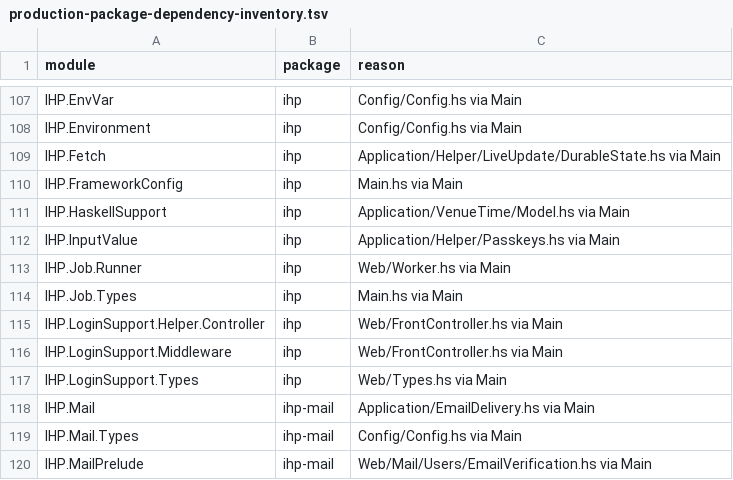
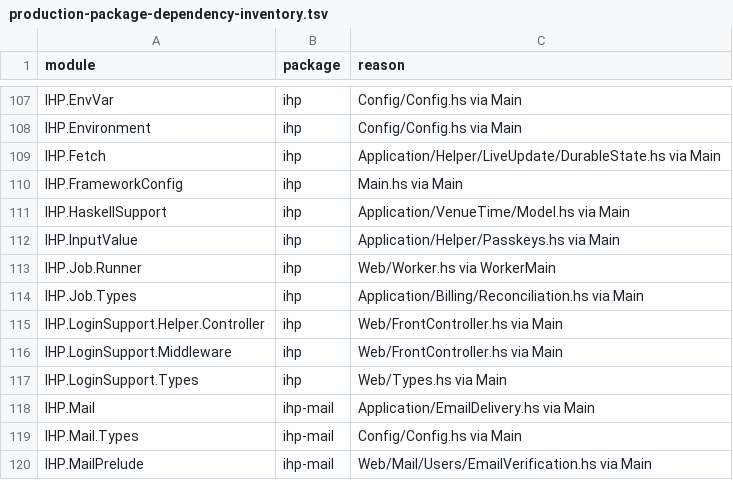
Before and after one commit to BeaudanBrown/ihp-roster, a TSV file: Config/nix/production-package-dependency-inventory.tsv, drawn as a sheet; only a part is shown, gaps mark what is left out.

```diff
--- a/Config/nix/production-package-dependency-inventory.tsv
+++ b/Config/nix/production-package-dependency-inventory.tsv
@@ -112,4 +112,4 @@ IHP.HaskellSupport	ihp	Application/VenueTime/Model.hs via Main
 IHP.InputValue	ihp	Application/Helper/Passkeys.hs via Main
-IHP.Job.Runner	ihp	Web/Worker.hs via Main
-IHP.Job.Types	ihp	Main.hs via Main
+IHP.Job.Runner	ihp	Web/Worker.hs via WorkerMain
+IHP.Job.Types	ihp	Application/Billing/Reconciliation.hs via Main
 IHP.LoginSupport.Helper.Controller	ihp	Web/FrontController.hs via Main
```
Also changed, not shown: Config/nix/production-module-inventory.tsv, 21 other files.
